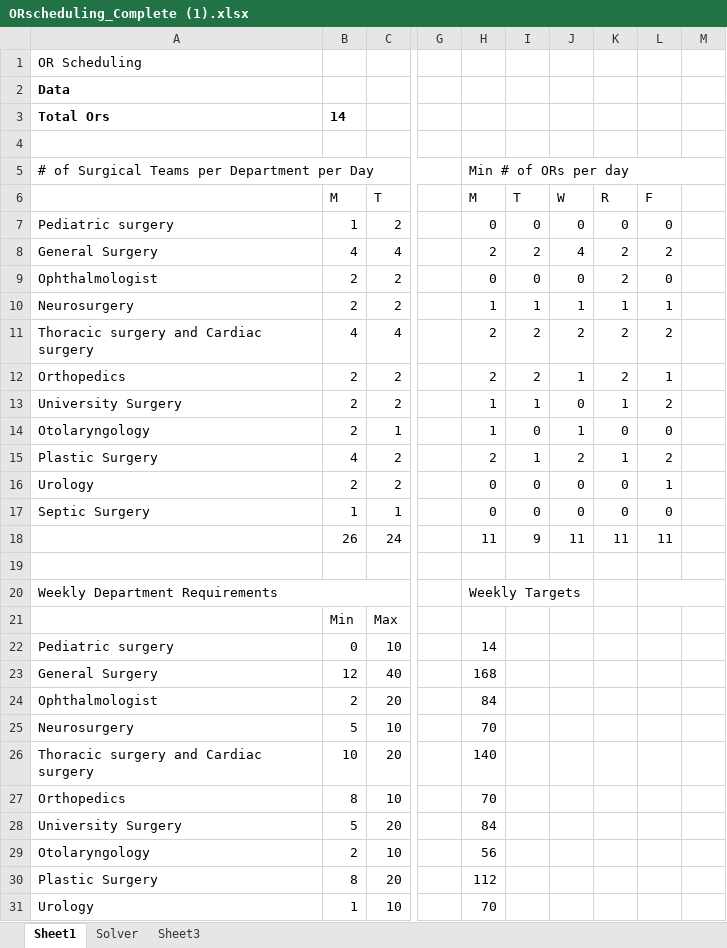
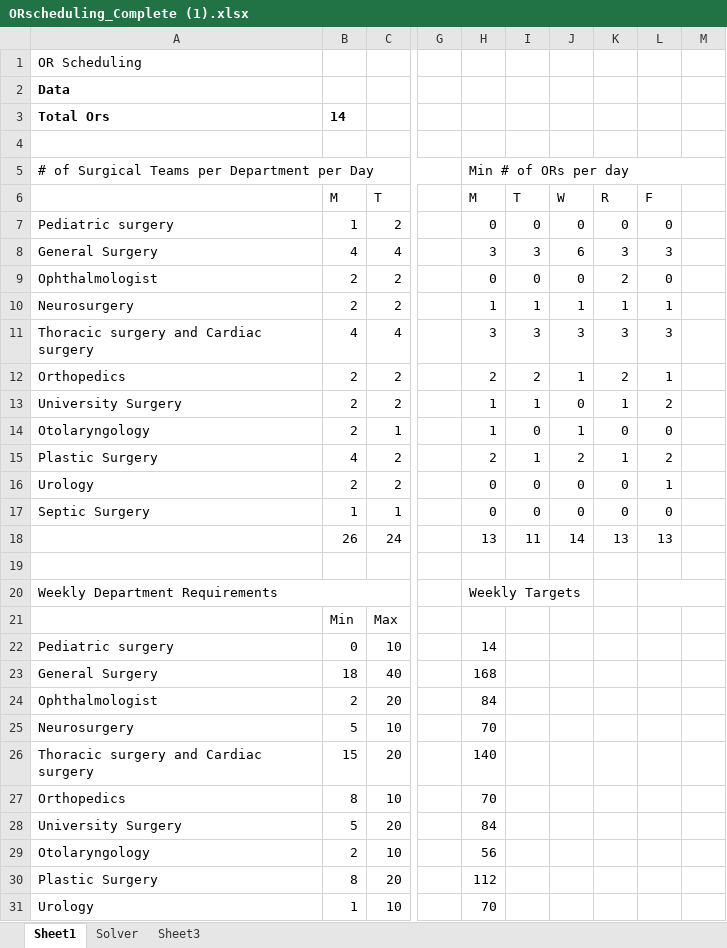
Before and after one commit to Giannakopoulos122/ThesisSch, an Excel workbook: ORscheduling_Complete (1).xlsx, sheet Sheet1, drawn as a sheet; only a part is shown, gaps mark what is left out; values as stored, in another font and other column widths than the file's, no borders; the diff covers the shown part only; the diff names each change by its address in the sheet, - before the commit and + after, or states it on an @@ line.

Commit message:
Add files via upload

```diff
--- a/ORscheduling_Complete (1).xlsx (sheet Sheet1)
+++ b/ORscheduling_Complete (1).xlsx (sheet Sheet1)
-H8: 2
+H8: 3
-I8: 2
+I8: 3
-J8: 4
+J8: 6
-K8: 2
+K8: 3
-L8: 2
+L8: 3
-H11: 2
+H11: 3
-I11: 2
+I11: 3
-J11: 2
+J11: 3
-K11: 2
+K11: 3
-L11: 2
+L11: 3
-H18: 11
+H18: 13
-I18: 9
+I18: 11
-J18: 11
+J18: 14
-K18: 11
+K18: 13
-L18: 11
+L18: 13
-B23: 12
+B23: 18
-B26: 10
+B26: 15
```
Also changed, not shown: 3 added rows, 3 removed rows and 20 edited cells elsewhere in this sheet.
